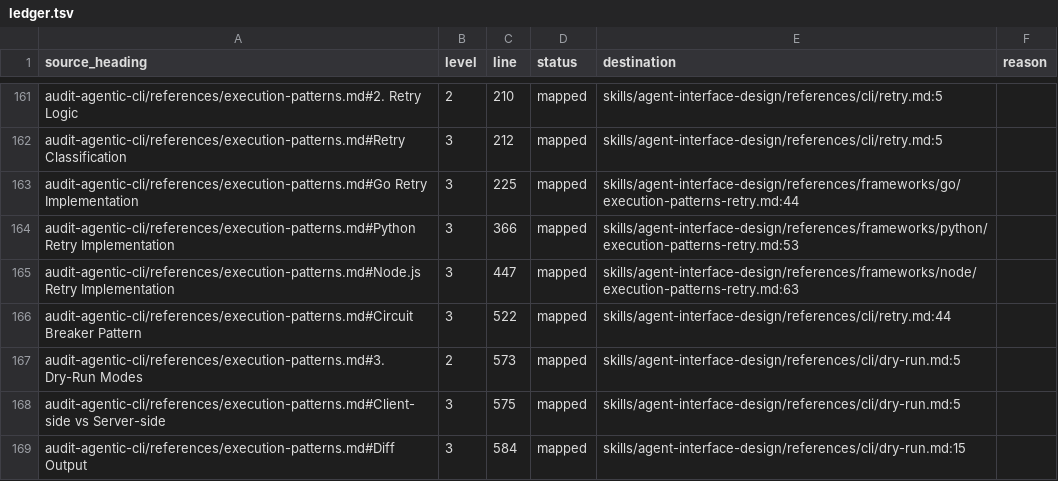
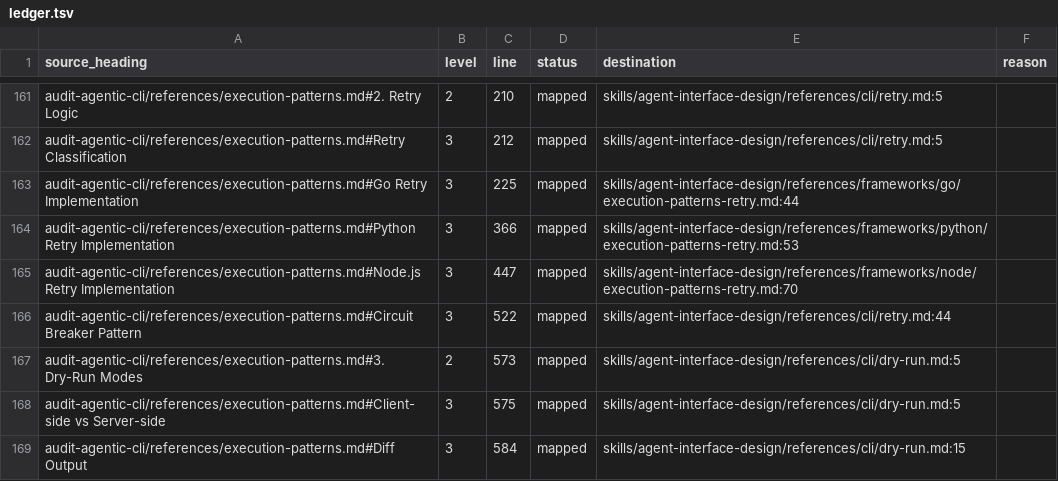
Before and after one commit to yigitkonur/plugin-agentic-maker, a TSV file: docs/parity/ledger.tsv, drawn as a sheet; only a part is shown, gaps mark what is left out; the diff covers the shown part only.

```diff
--- a/docs/parity/ledger.tsv
+++ b/docs/parity/ledger.tsv
@@ -164,3 +164,3 @@ audit-agentic-cli/references/execution-patterns.md#Go Retry Implementation	3	225
 audit-agentic-cli/references/execution-patterns.md#Python Retry Implementation	3	366	mapped	skills/agent-interface-design/references/frameworks/python/execution-patterns-retry.md:53	
-audit-agentic-cli/references/execution-patterns.md#Node.js Retry Implementation	3	447	mapped	skills/agent-interface-design/references/frameworks/node/execution-patterns-retry.md:63	
+audit-agentic-cli/references/execution-patterns.md#Node.js Retry Implementation	3	447	mapped	skills/agent-interface-design/references/frameworks/node/execution-patterns-retry.md:70	
 audit-agentic-cli/references/execution-patterns.md#Circuit Breaker Pattern	3	522	mapped	skills/agent-interface-design/references/cli/retry.md:44	
```
Also changed, not shown: 46 edited cells elsewhere in this file.
